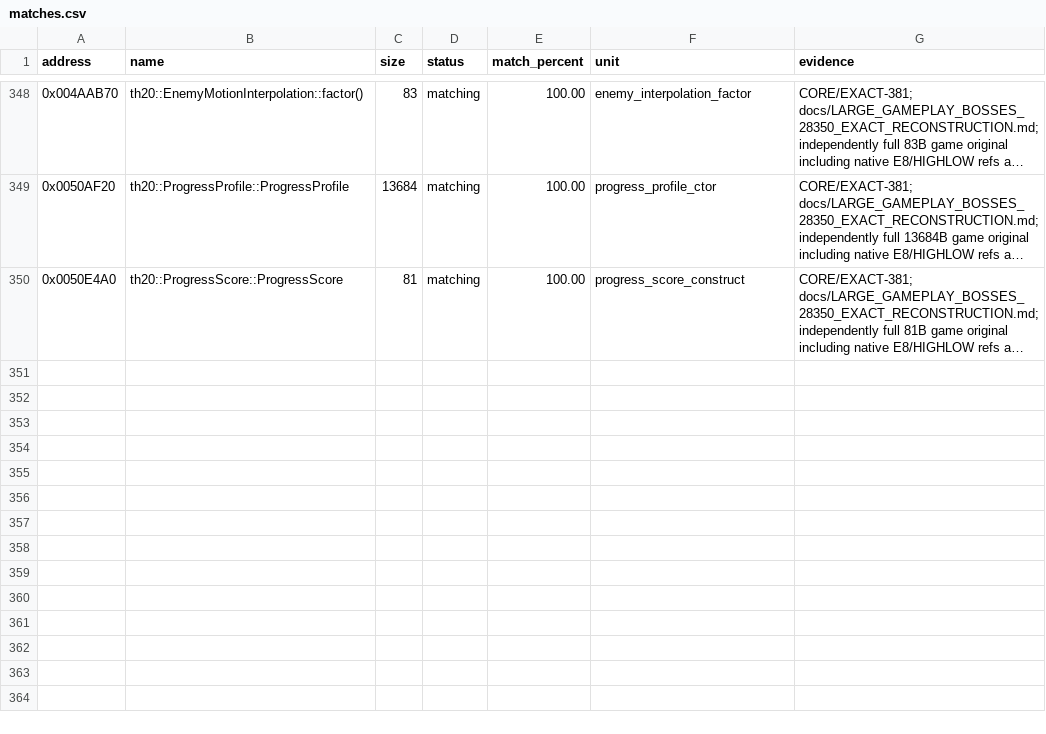
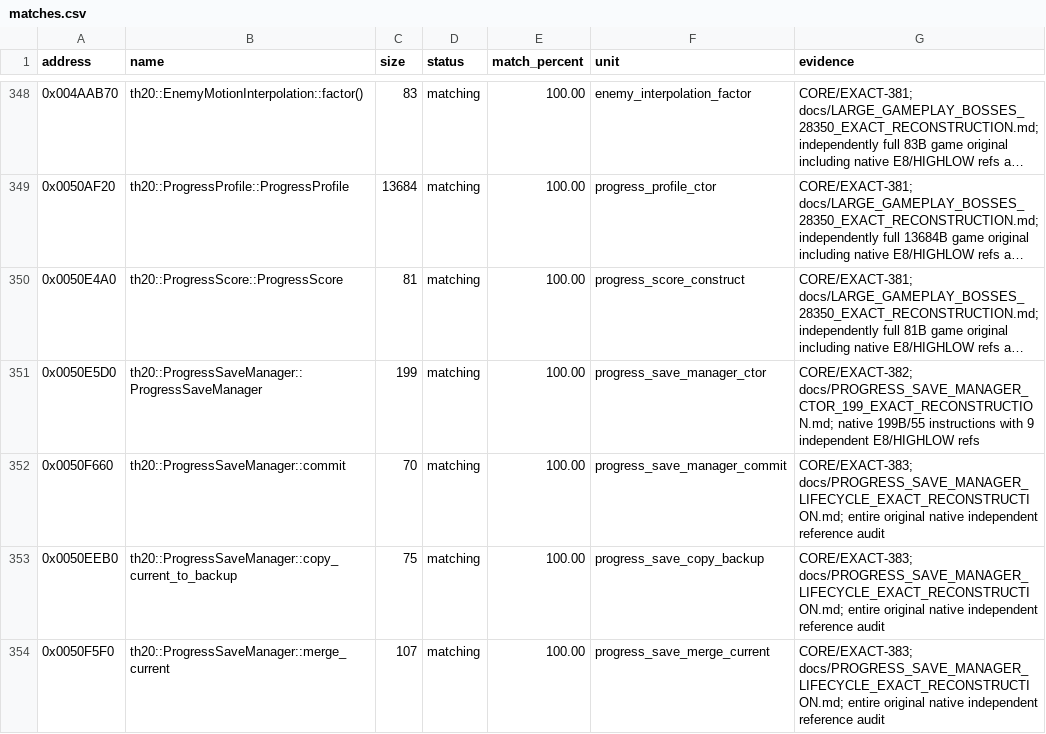
Before and after one commit to N0zoM1z0/th20, a CSV file: config/matches.csv, drawn as a sheet; only a part is shown, gaps mark what is left out; long unchanged cells end in …; the diff names each change by its address in the sheet, - before the commit and + after, or states it on an @@ line.

Commit message:
gpt-web: close exact ProgressSaveManager Worker constructor and save commit

```diff
--- a/config/matches.csv
+++ b/config/matches.csv
+row 351: 0x0050E5D0 | th20::ProgressSaveManager::ProgressSaveManager | 199 | matching | 100.00 | progress_save_manager_ctor | CORE/EXACT-382; docs/PROGRESS_SAVE_MANAGER_CTOR_199_EXACT_RECONSTRUCTION.md; native 199B/55 instructions with 9 independent E8/HIGHLOW refs
+row 352: 0x0050F660 | th20::ProgressSaveManager::commit | 70 | matching | 100.00 | progress_save_manager_commit | CORE/EXACT-383; docs/PROGRESS_SAVE_MANAGER_LIFECYCLE_EXACT_RECONSTRUCTION.md; entire original native independent reference audit
+row 353: 0x0050EEB0 | th20::ProgressSaveManager::copy_current_to_backup | 75 | matching | 100.00 | progress_save_copy_backup | CORE/EXACT-383; docs/PROGRESS_SAVE_MANAGER_LIFECYCLE_EXACT_RECONSTRUCTION.md; entire original native independent reference audit
+row 354: 0x0050F5F0 | th20::ProgressSaveManager::merge_current | 107 | matching | 100.00 | progress_save_merge_current | CORE/EXACT-383; docs/PROGRESS_SAVE_MANAGER_LIFECYCLE_EXACT_RECONSTRUCTION.md; entire original native independent reference audit
```
Also changed, not shown: 11 other files.
